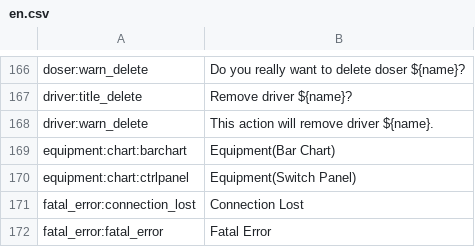
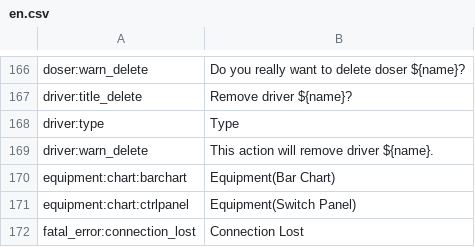
Before and after one commit to reef-pi/reef-pi, a CSV file: front-end/assets/translations/en.csv, drawn as a sheet; only a part is shown, gaps mark what is left out; the shorter side is filled out with more unchanged rows; the diff names each change by its address in the sheet, - before the commit and + after, or states it on an @@ line.

```diff
--- a/front-end/assets/translations/en.csv
+++ b/front-end/assets/translations/en.csv
+row 168: driver:type | Type
```
Also changed, not shown: front-end/assets/translations/de.csv, front-end/assets/translations/es.csv, 9 other files.
